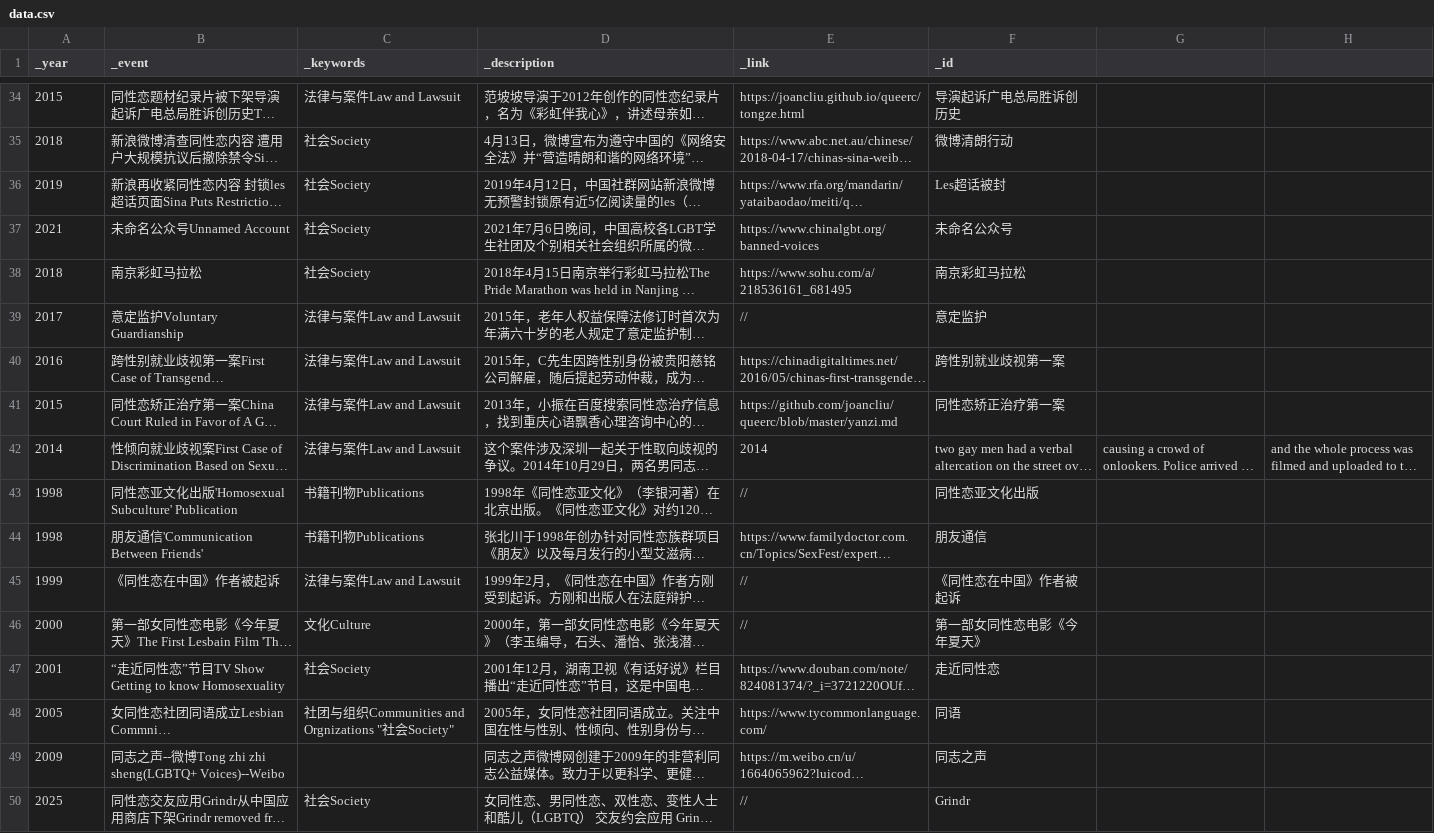
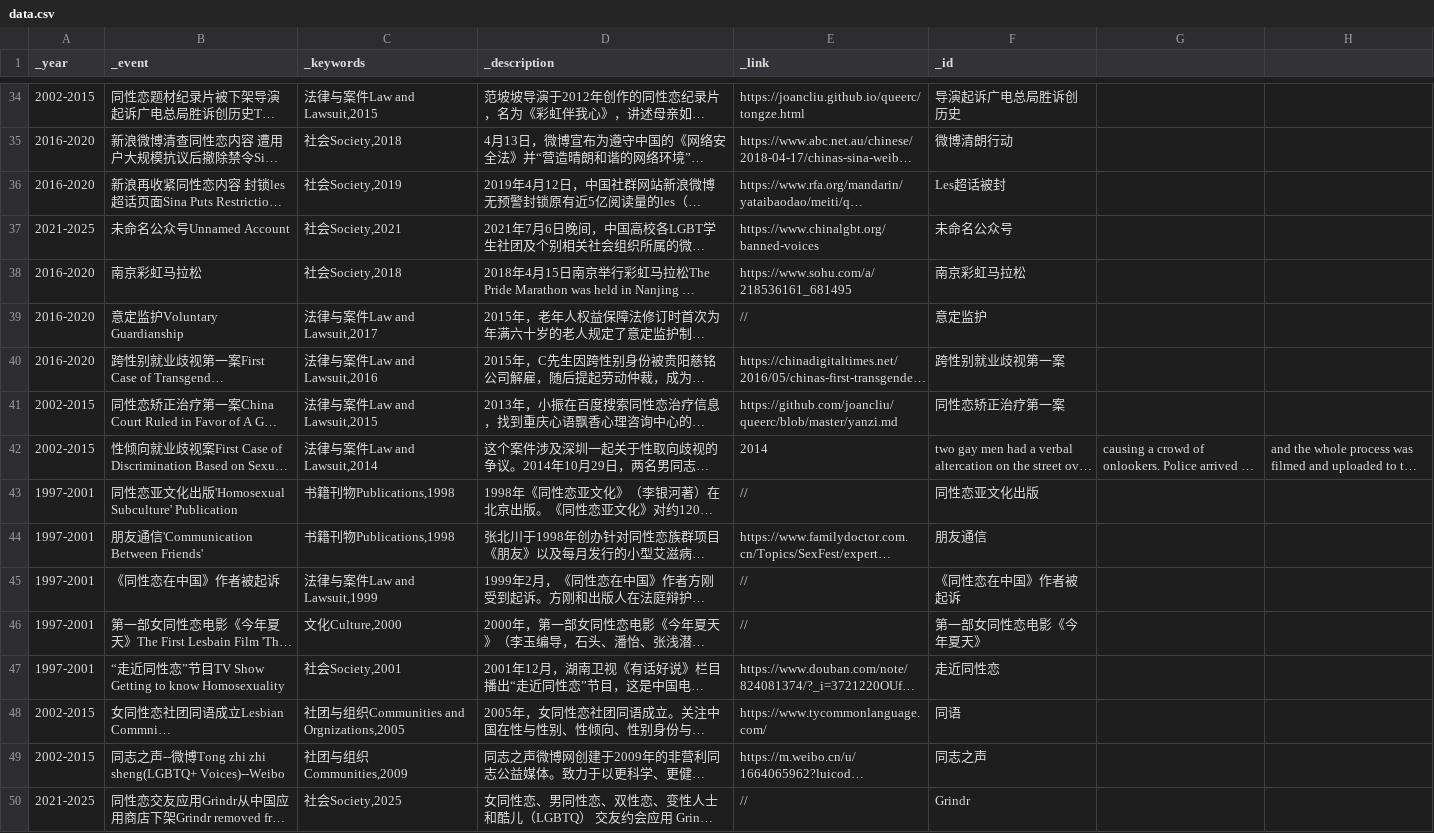
Before and after one commit to swae-way/CNQueer-story, a CSV file: data/data.csv, drawn as a sheet; only a part is shown, gaps mark what is left out; long unchanged cells end in …; the diff covers the shown part only; the diff names each change by its address in the sheet, - before the commit and + after, or states it on an @@ line.

```diff
--- a/data/data.csv
+++ b/data/data.csv
-A34 (_year): 2015
+A34 (_year): 2002-2015
-C34 (_keywords): 法律与案件Law and Lawsuit
+C34 (_keywords): 法律与案件Law and Lawsuit,2015
-A35 (_year): 2018
+A35 (_year): 2016-2020
-C35 (_keywords): 社会Society
+C35 (_keywords): 社会Society,2018
-A36 (_year): 2019
+A36 (_year): 2016-2020
-C36 (_keywords): 社会Society
+C36 (_keywords): 社会Society,2019
-A37 (_year): 2021
+A37 (_year): 2021-2025
-C37 (_keywords): 社会Society
+C37 (_keywords): 社会Society,2021
-A38 (_year): 2018
+A38 (_year): 2016-2020
-C38 (_keywords): 社会Society
+C38 (_keywords): 社会Society,2018
-A39 (_year): 2017
+A39 (_year): 2016-2020
-C39 (_keywords): 法律与案件Law and Lawsuit
+C39 (_keywords): 法律与案件Law and Lawsuit,2017
-A40 (_year): 2016
+A40 (_year): 2016-2020
-C40 (_keywords): 法律与案件Law and Lawsuit
+C40 (_keywords): 法律与案件Law and Lawsuit,2016
-A41 (_year): 2015
+A41 (_year): 2002-2015
-C41 (_keywords): 法律与案件Law and Lawsuit
+C41 (_keywords): 法律与案件Law and Lawsuit,2015
-A42 (_year): 2014
+A42 (_year): 2002-2015
-C42 (_keywords): 法律与案件Law and Lawsuit
+C42 (_keywords): 法律与案件Law and Lawsuit,2014
-A43:A44 (_year): 1998
+A43:A44 (_year): 1997-2001
-C43:C44 (_keywords): 书籍刊物Publications
+C43:C44 (_keywords): 书籍刊物Publications,1998
-A45 (_year): 1999
+A45 (_year): 1997-2001
-C45 (_keywords): 法律与案件Law and Lawsuit
+C45 (_keywords): 法律与案件Law and Lawsuit,1999
-A46 (_year): 2000
+A46 (_year): 1997-2001
-C46 (_keywords): 文化Culture
+C46 (_keywords): 文化Culture,2000
-A47 (_year): 2001
+A47 (_year): 1997-2001
-C47 (_keywords): 社会Society
+C47 (_keywords): 社会Society,2001
-A48 (_year): 2005
+A48 (_year): 2002-2015
-C48 (_keywords): 社团与组织Communities and Orgnizations "社会Society"
+C48 (_keywords): 社团与组织Communities and Orgnizations,2005
-A49 (_year): 2009
+A49 (_year): 2002-2015
-C49 (_keywords): (empty)
+C49 (_keywords): 社团与组织Communities,2009
-A50 (_year): 2025
+A50 (_year): 2021-2025
-C50 (_keywords): 社会Society
+C50 (_keywords): 社会Society,2025
```
Also changed, not shown: 102 edited cells elsewhere in this file, data/timeline.csv, 4 other files.
